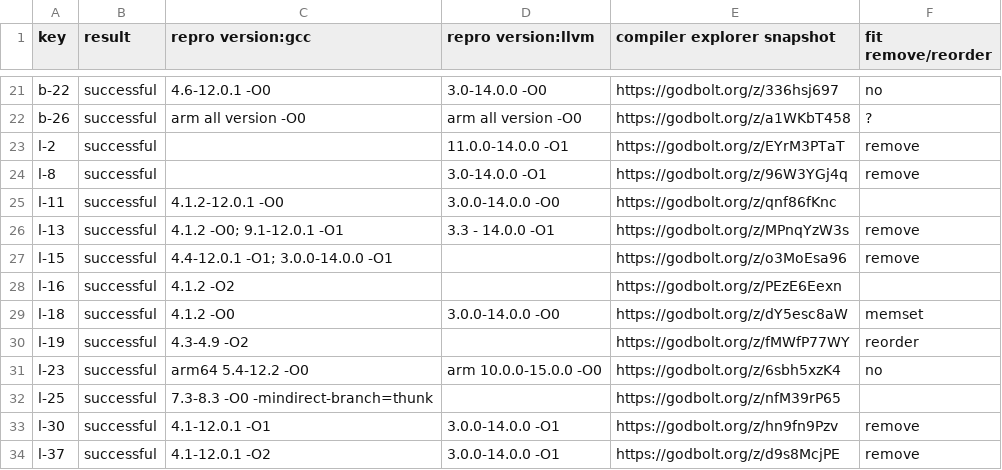
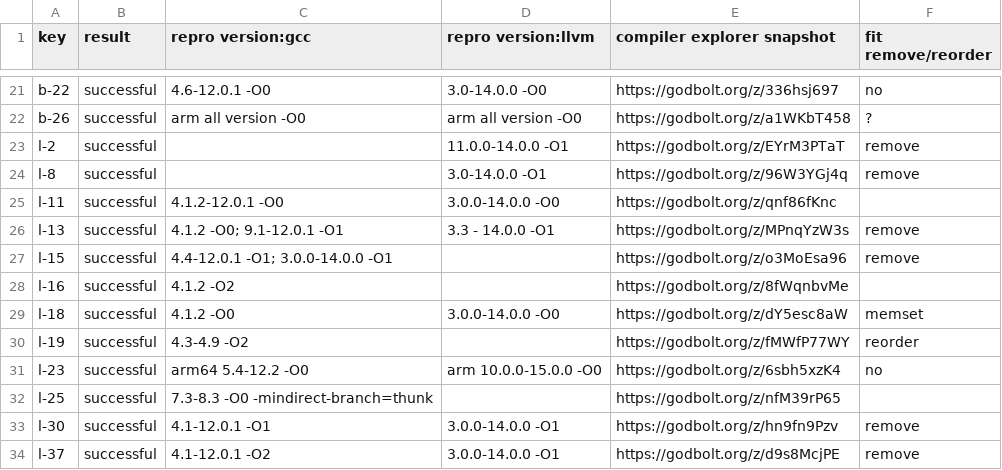
Before and after one commit to linkeLi0421/CISB-dataset, a CSV file: dataset/CISB-dataset-reproduce.csv, drawn as a sheet; only a part is shown, gaps mark what is left out.

Commit message:
main in l-16

```diff
--- a/dataset/CISB-dataset-reproduce.csv
+++ b/dataset/CISB-dataset-reproduce.csv
@@ -27,3 +27,3 @@ l-13,successful,4.1.2 -O0; 9.1-12.0.1 -O1,3.3 - 14.0.0 -O1,https://godbolt.org/z
 l-15,successful,4.4-12.0.1 -O1; 3.0.0-14.0.0 -O1,,https://godbolt.org/z/o3MoEsa96,remove
-l-16,successful,4.1.2 -O2,,https://godbolt.org/z/PEzE6Eexn,
+l-16,successful,4.1.2 -O2,,https://godbolt.org/z/8fWqnbvMe,
 l-18,successful,4.1.2 -O0,3.0.0-14.0.0 -O0,https://godbolt.org/z/dY5esc8aW,memset
```
